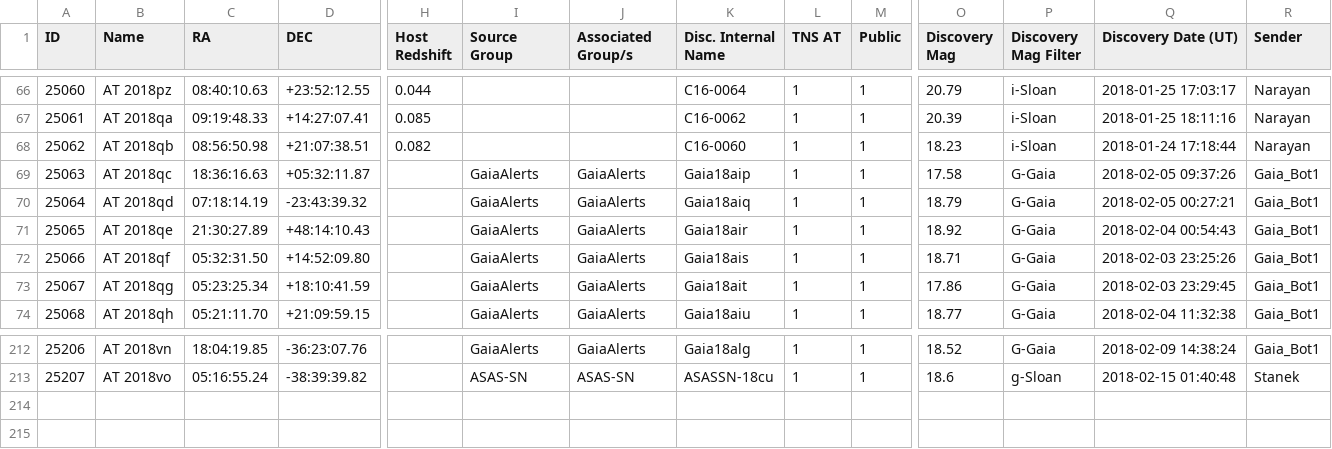
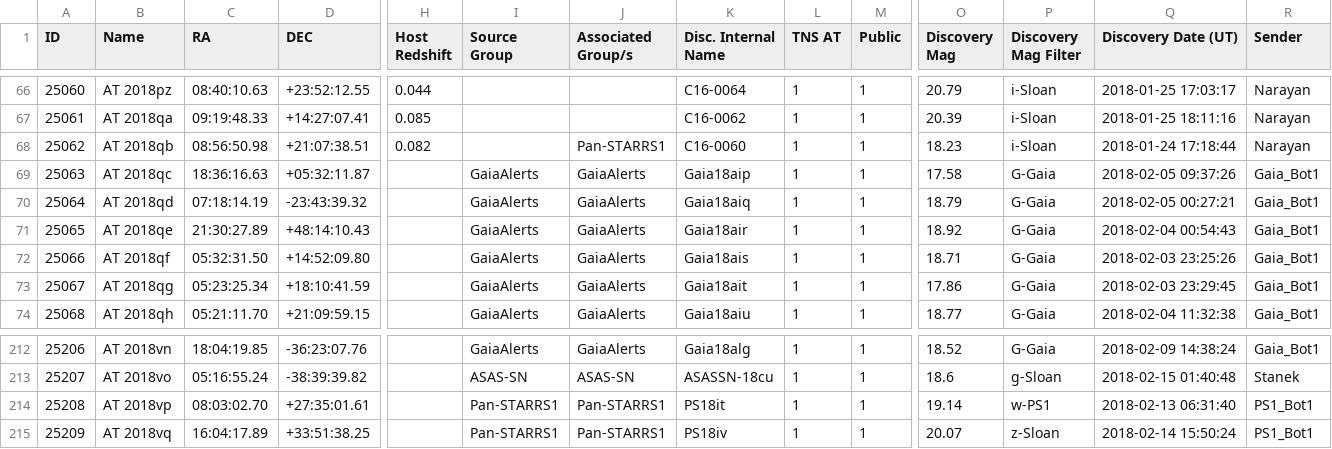
Before and after one commit to astrocatalogs/tde-external, a CSV file: TNS/page-20.csv, drawn as a sheet; only a part is shown, gaps mark what is left out; rows hold the shown columns only; the diff names each change by its address in the sheet, - before the commit and + after, or states it on an @@ line.

Commit message:
Astrocats v'0.3.31' SHA'a585a661b16ee30bf9defe250dcf4be777b9d9f4' - TidalDisruptionCatalog SHA'46c6a02c549f02a4bc3e1940ac56a5c17db1a9af' : 'push' - adding all files.

```diff
--- a/TNS/page-20.csv
+++ b/TNS/page-20.csv
-J68 (Associated Group/s): (empty)
+J68 (Associated Group/s): Pan-STARRS1
+row 214: 25208 | AT 2018vp | 08:03:02.70 | +27:35:01.61 |  | Pan-STARRS1 | Pan-STARRS1 | PS18it | 1 | 1 | 19.14 | w-PS1 | 2018-02-13 06:31:40 | PS1_Bot1
+row 215: 25209 | AT 2018vq | 16:04:17.89 | +33:51:38.25 |  | Pan-STARRS1 | Pan-STARRS1 | PS18iv | 1 | 1 | 20.07 | z-Sloan | 2018-02-14 15:50:24 | PS1_Bot1
```
Also changed, not shown: TNS/index.csv.
